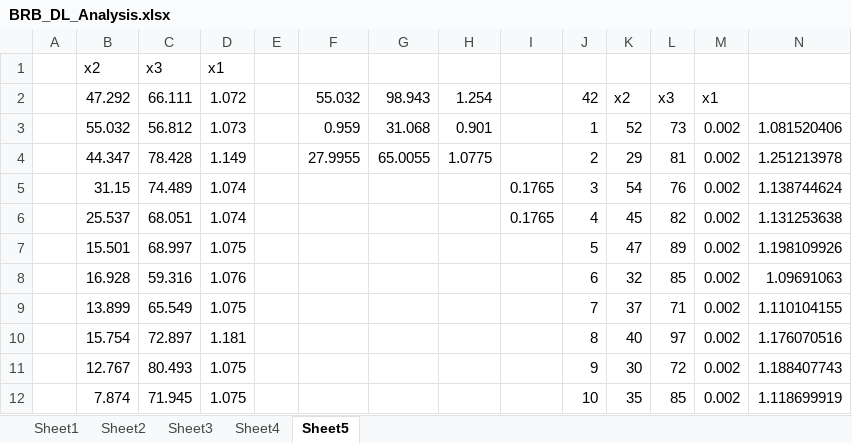
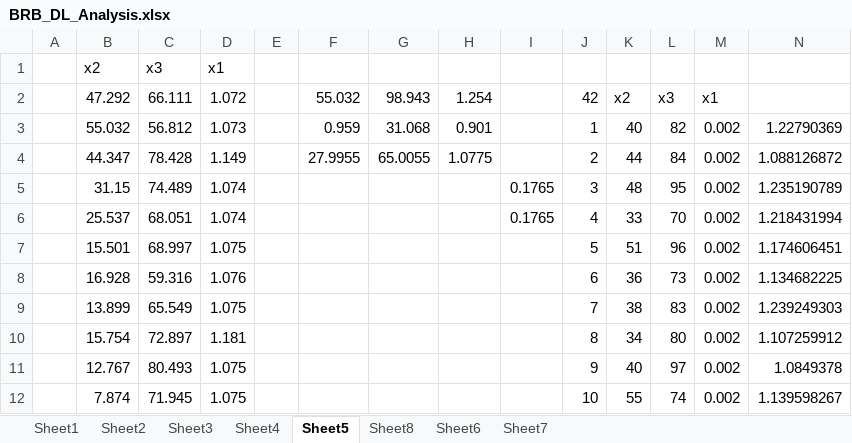
Before and after one commit to raiuli/BRB_DL, an Excel workbook: BRB_DL_Analysis.xlsx, sheet Sheet5, drawn as a sheet; only a part is shown; values as stored, in another font and other column widths than the file's, no borders; the diff covers the shown part only; the diff names each change by its address in the sheet, - before the commit and + after, or states it on an @@ line.

```diff
--- a/BRB_DL_Analysis.xlsx (sheet Sheet5)
+++ b/BRB_DL_Analysis.xlsx (sheet Sheet5)
+sheet tab: Sheet8
+sheet tab: Sheet6
+sheet tab: Sheet7
-K3: 52
+K3: 40
-L3: 73
+L3: 82
-N3: 1.081520406
+N3: 1.22790369
-K4: 29
+K4: 44
-L4: 81
+L4: 84
-N4: 1.251213978
+N4: 1.088126872
-K5: 54
+K5: 48
-L5: 76
+L5: 95
-N5: 1.138744624
+N5: 1.235190789
-K6: 45
+K6: 33
-L6: 82
+L6: 70
-N6: 1.131253638
+N6: 1.218431994
-K7: 47
+K7: 51
-L7: 89
+L7: 96
-N7: 1.198109926
+N7: 1.174606451
-K8: 32
+K8: 36
-L8: 85
+L8: 73
-N8: 1.09691063
+N8: 1.134682225
-K9: 37
+K9: 38
-L9: 71
+L9: 83
-N9: 1.110104155
+N9: 1.239249303
-K10: 40
+K10: 34
-L10: 97
+L10: 80
-N10: 1.176070516
+N10: 1.107259912
-K11: 30
+K11: 40
-L11: 72
+L11: 97
-N11: 1.188407743
+N11: 1.0849378
-K12: 35
+K12: 55
-L12: 85
+L12: 74
-N12: 1.118699919
+N12: 1.139598267
```
Also changed, not shown: 216 edited cells elsewhere in this sheet, sheet Sheet4, charts or pictures, 2 other files.
